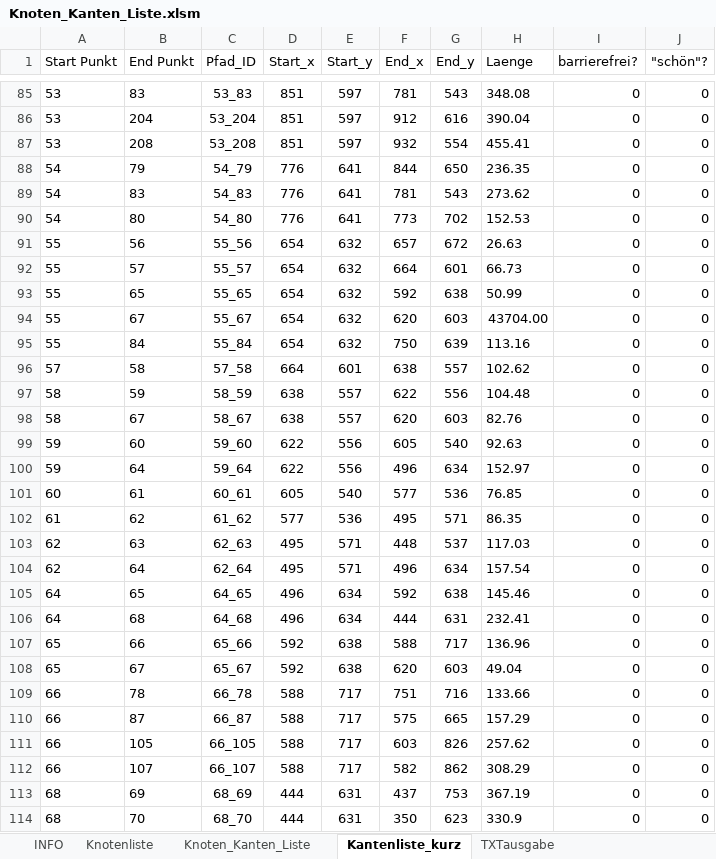
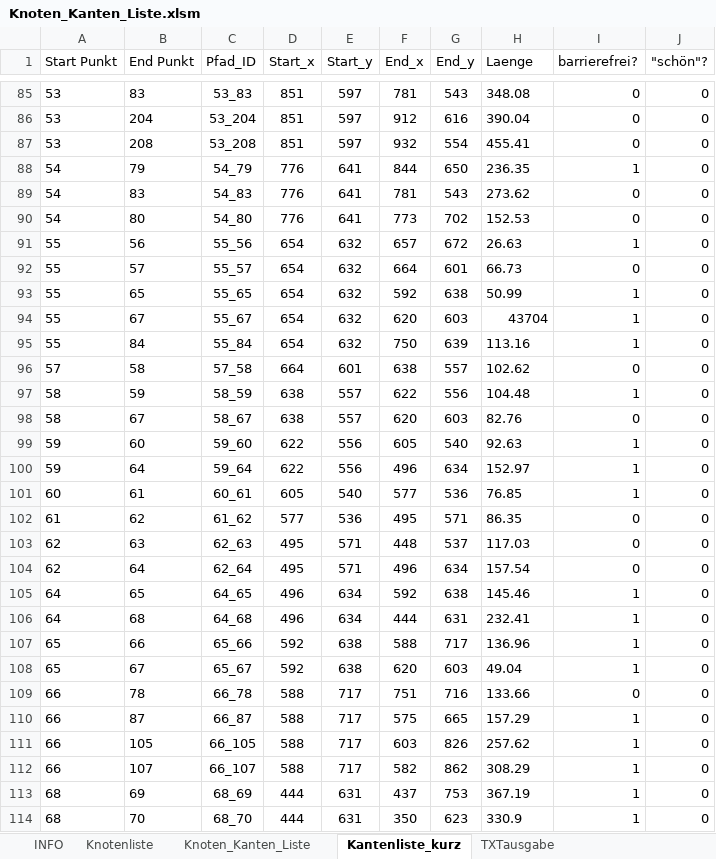
Before and after one commit to Kuno0/WissMethoden, an Excel workbook: Knotenliste/Knoten_Kanten_Liste.xlsm, sheet Kantenliste_kurz, drawn as a sheet; only a part is shown, gaps mark what is left out; values as stored, in another font and other column widths than the file's, no borders; conditional formats not drawn; the diff covers the shown part only; the diff names each change by its address in the sheet, - before the commit and + after, or states it on an @@ line.

Commit message:
Neue Prologdatei für barrierefreiheit erstellt

```diff
--- a/Knotenliste/Knoten_Kanten_Liste.xlsm (sheet Kantenliste_kurz)
+++ b/Knotenliste/Knoten_Kanten_Liste.xlsm (sheet Kantenliste_kurz)
-I88 (barrierefrei?): 0
+I88 (barrierefrei?): 1
-I91 (barrierefrei?): 0
+I91 (barrierefrei?): 1
-I93:I95 (barrierefrei?): 0
+I93:I95 (barrierefrei?): 1
-H94 (Laenge): 43704.00
+H94 (Laenge): 43704
-I97 (barrierefrei?): 0
+I97 (barrierefrei?): 1
-I99:I101 (barrierefrei?): 0
+I99:I101 (barrierefrei?): 1
-I105:I108 (barrierefrei?): 0
+I105:I108 (barrierefrei?): 1
-I110:I114 (barrierefrei?): 0
+I110:I114 (barrierefrei?): 1
```
Also changed, not shown: 3 added rows, 3 removed rows, 3 moved rows and 309 edited cells elsewhere in this sheet, sheet TXTausgabe, formulas that keep their value, 3 other files.
